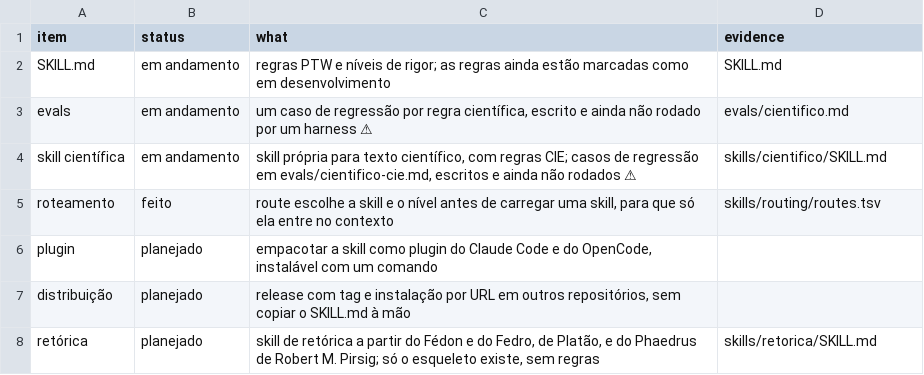
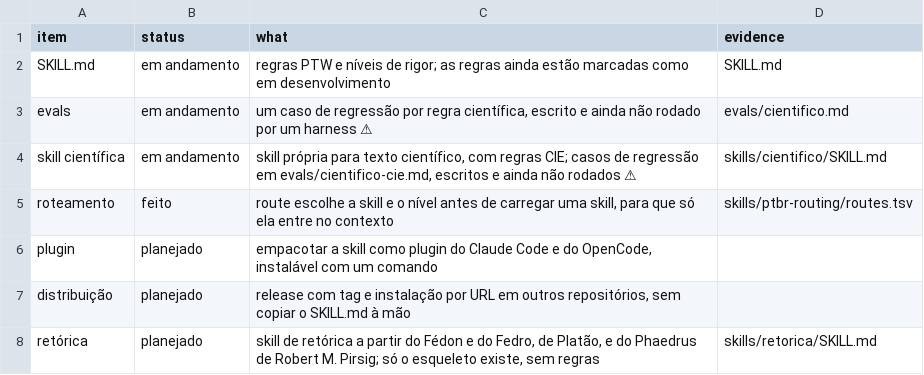
Before and after one commit to h0ffmann/ptbr-writer, a TSV file: site/data/roadmap.tsv, drawn as a sheet.

```diff
--- a/site/data/roadmap.tsv
+++ b/site/data/roadmap.tsv
@@ -4,3 +4,3 @@ evals	em andamento	um caso de regressão por regra científica, escrito e ainda
 skill científica	em andamento	skill própria para texto científico, com regras CIE; casos de regressão em evals/cientifico-cie.md, escritos e ainda não rodados ⚠	skills/cientifico/SKILL.md
-roteamento	feito	route escolhe a skill e o nível antes de carregar uma skill, para que só ela entre no contexto	skills/routing/routes.tsv
+roteamento	feito	route escolhe a skill e o nível antes de carregar uma skill, para que só ela entre no contexto	skills/ptbr-routing/routes.tsv
 plugin	planejado	empacotar a skill como plugin do Claude Code e do OpenCode, instalável com um comando	
```
Also changed, not shown: 9 other files.
